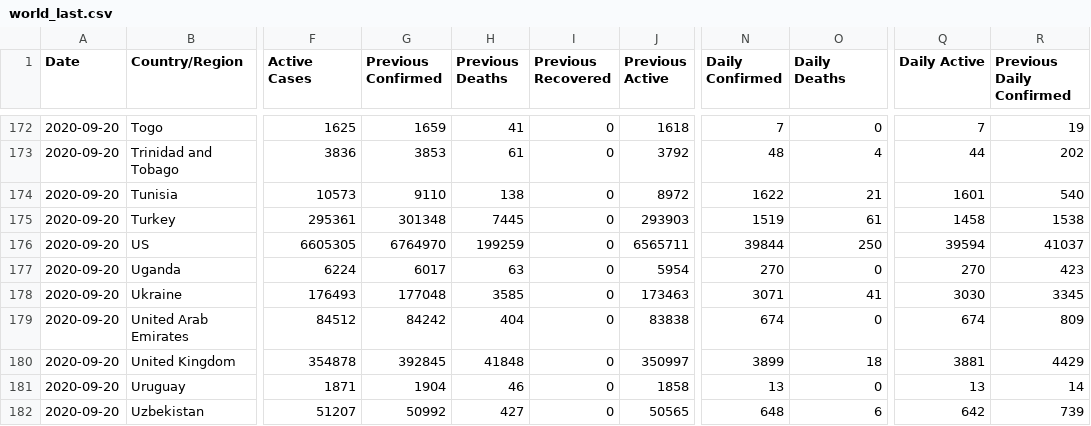
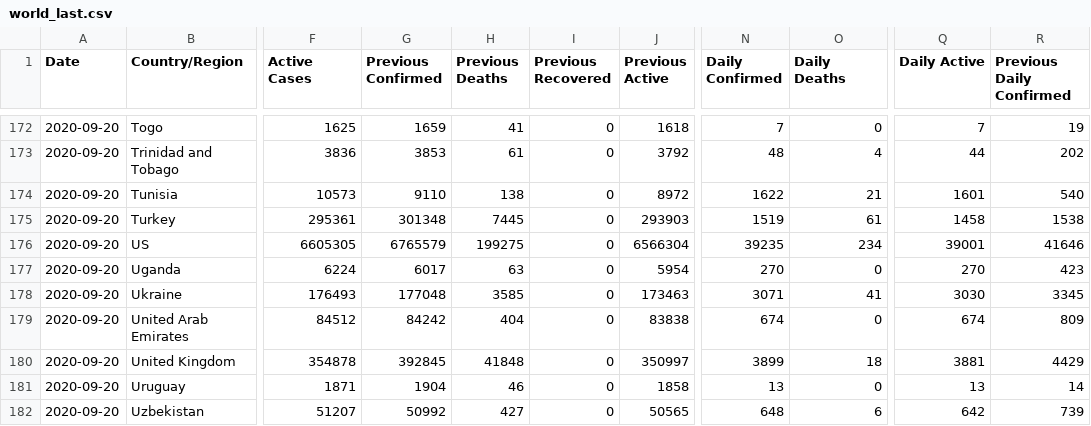
Before and after one commit to fmossott/COVID19-US, a CSV file: data/world_last.csv, drawn as a sheet; only a part is shown, gaps mark what is left out; the diff names each change by its address in the sheet, - before the commit and + after, or states it on an @@ line.

```diff
--- a/data/world_last.csv
+++ b/data/world_last.csv
-G176 (Previous Confirmed): 6764970
+G176 (Previous Confirmed): 6765579
-H176 (Previous Deaths): 199259
+H176 (Previous Deaths): 199275
-J176 (Previous Active): 6565711
+J176 (Previous Active): 6566304
-N176 (Daily Confirmed): 39844
+N176 (Daily Confirmed): 39235
-O176 (Daily Deaths): 250
+O176 (Daily Deaths): 234
-Q176 (Daily Active): 39594
+Q176 (Daily Active): 39001
-R176 (Previous Daily Confirmed): 41037
+R176 (Previous Daily Confirmed): 41646
```
Also changed, not shown: 2 other files.
